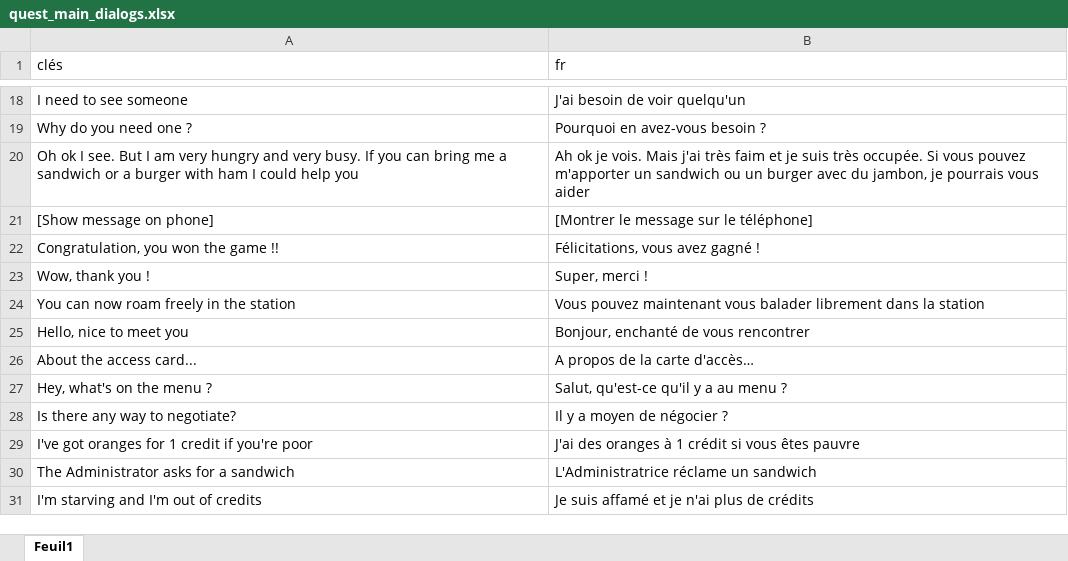
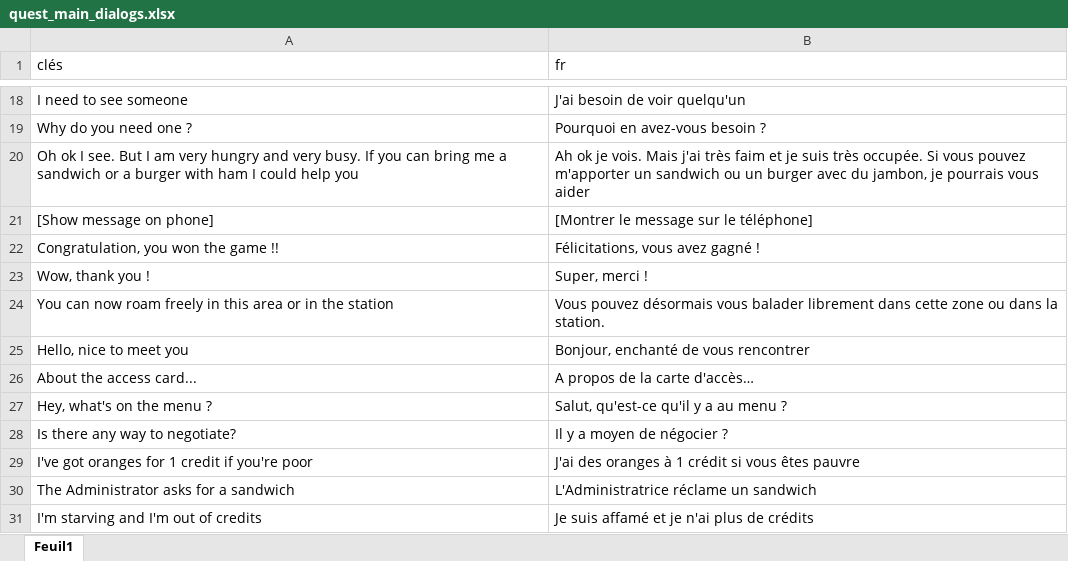
Before and after one commit to HenriMichelonEsimed/maquette2-fpv, an Excel workbook: game/assets/i18n/quest_main_dialogs.xlsx, sheet Feuil1, drawn as a sheet; only a part is shown, gaps mark what is left out; values as stored, in another font and other column widths than the file's, no borders; removed rows and columns are numbered as before the commit, all else as after; the diff names each change by its address in the sheet, - before the commit and + after, or states it on an @@ line.

Commit message:
zone change

```diff
--- a/game/assets/i18n/quest_main_dialogs.xlsx (sheet Feuil1)
+++ b/game/assets/i18n/quest_main_dialogs.xlsx (sheet Feuil1)
-row 24: You can now roam freely in the station | Vous pouvez maintenant vous balader librement dans la station
+row 24: You can now roam freely in this area or in the station | Vous pouvez désormais vous balader librement dans cette zone ou dans la station.
```
Also changed, not shown: 36 other files.
